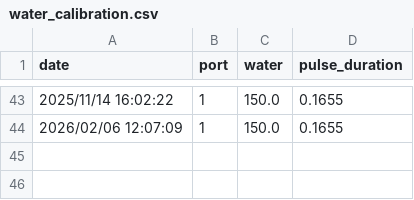
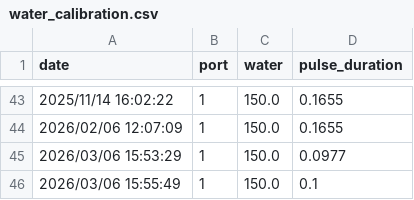
Before and after one commit to vasoyaharshk/academyratvillage, a CSV file: data/water_calibration.csv, drawn as a sheet; only a part is shown, gaps mark what is left out.

```diff
--- a/data/water_calibration.csv
+++ b/data/water_calibration.csv
@@ -44 +44,3 @@ date;port;water;pulse_duration
 2026/02/06 12:07:09;1;150.0;0.1655
+2026/03/06 15:53:29;1;150.0;0.0977
+2026/03/06 15:55:49;1;150.0;0.1
```
